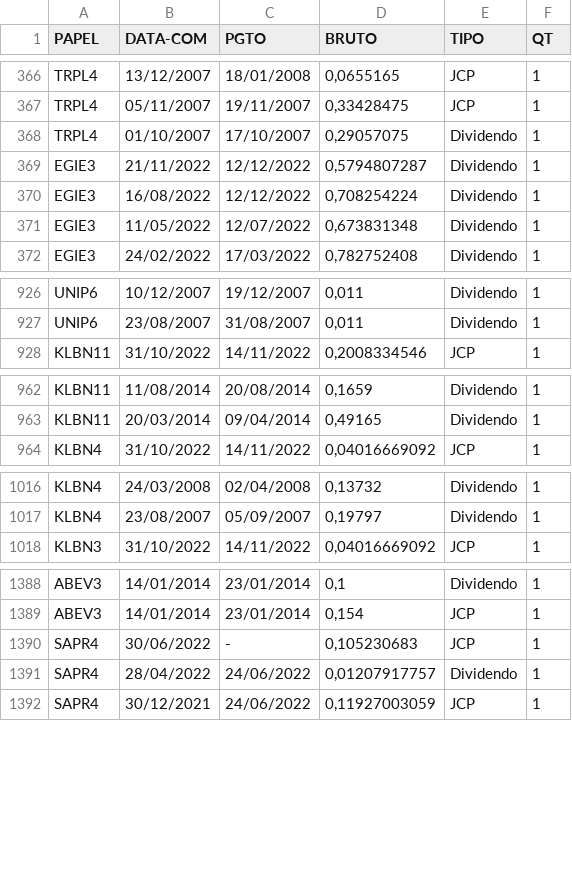
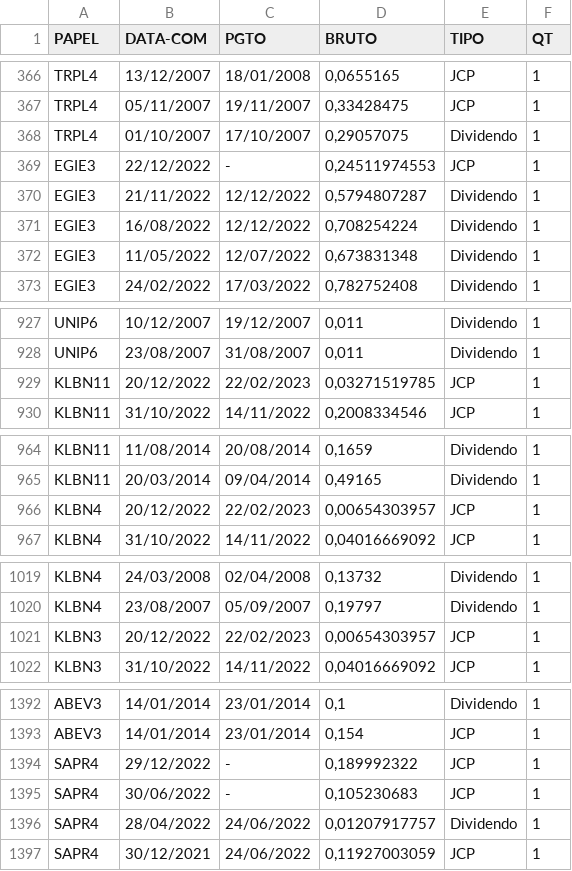
Before and after one commit to ggaiof/geral, a CSV file: dividendos.csv, drawn as a sheet; only a part is shown, gaps mark what is left out; the diff covers the shown part only; the diff names each change by its address in the sheet, - before the commit and + after, or states it on an @@ line.

Commit message:
committing files

```diff
--- a/dividendos.csv
+++ b/dividendos.csv
+row 369: EGIE3 | 22/12/2022 | - | 0,24511974553 | JCP | 1
+row 929: KLBN11 | 20/12/2022 | 22/02/2023 | 0,03271519785 | JCP | 1
+row 966: KLBN4 | 20/12/2022 | 22/02/2023 | 0,00654303957 | JCP | 1
+row 1021: KLBN3 | 20/12/2022 | 22/02/2023 | 0,00654303957 | JCP | 1
+row 1394: SAPR4 | 29/12/2022 | - | 0,189992322 | JCP | 1
```
Also changed, not shown: 4 added rows elsewhere in this file.
